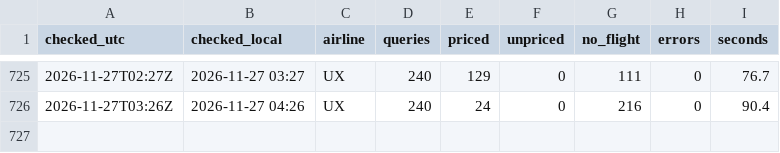
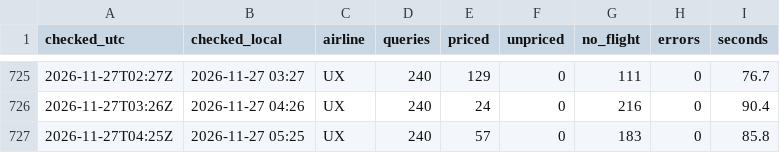
Before and after one commit to epons96/flight-price-tracker, a CSV file: data/runs.csv, drawn as a sheet; only a part is shown, gaps mark what is left out; the diff names each change by its address in the sheet, - before the commit and + after, or states it on an @@ line.

```diff
--- a/data/runs.csv
+++ b/data/runs.csv
+row 727: 2026-11-27T04:25Z | 2026-11-27 05:25 | UX | 240 | 57 | 0 | 183 | 0 | 85.8
```
Also changed, not shown: 1 other file.
